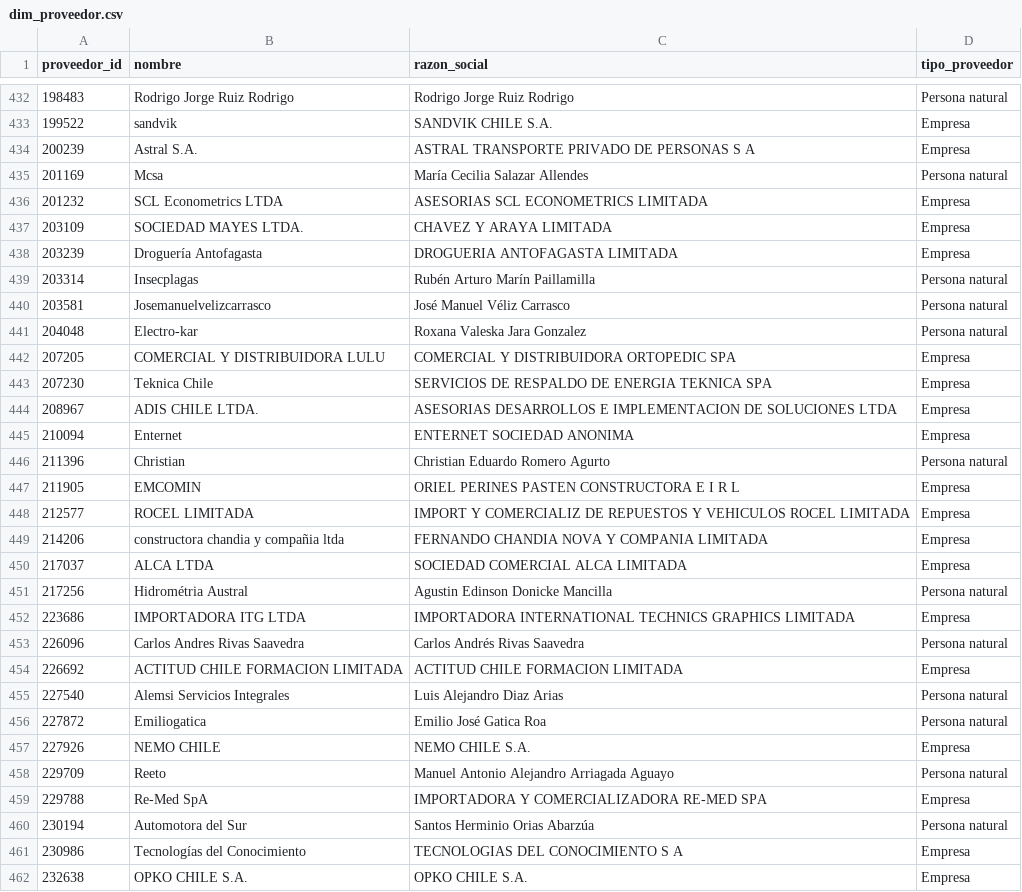
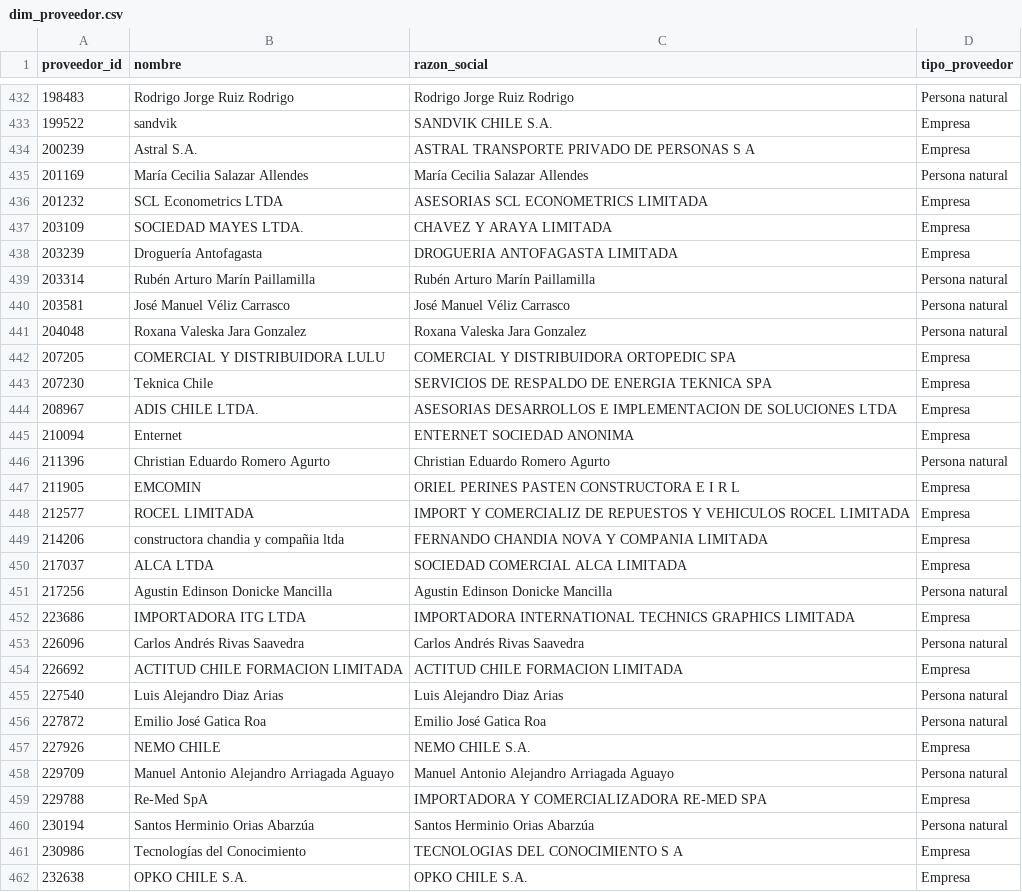
Before and after one commit to jooabarca/mineria-licitaciones-chile, a CSV file: data/dim_proveedor.csv, drawn as a sheet; only a part is shown, gaps mark what is left out; the diff covers the shown part only.

```diff
--- a/data/dim_proveedor.csv
+++ b/data/dim_proveedor.csv
@@ -435,3 +435,3 @@
 200239,Astral S.A.,ASTRAL TRANSPORTE PRIVADO DE PERSONAS S A,Empresa
-201169,Mcsa,María Cecilia Salazar Allendes,Persona natural
+201169,María Cecilia Salazar Allendes,María Cecilia Salazar Allendes,Persona natural
 201232,SCL Econometrics LTDA,ASESORIAS SCL ECONOMETRICS LIMITADA,Empresa
@@ -439,5 +439,5 @@
 203239,Droguería Antofagasta,DROGUERIA ANTOFAGASTA LIMITADA,Empresa
-203314,Insecplagas,Rubén Arturo Marín Paillamilla,Persona natural
-203581,Josemanuelvelizcarrasco,José Manuel Véliz Carrasco,Persona natural
-204048,Electro-kar,Roxana Valeska Jara Gonzalez,Persona natural
+203314,Rubén Arturo Marín Paillamilla,Rubén Arturo Marín Paillamilla,Persona natural
+203581,José Manuel Véliz Carrasco,José Manuel Véliz Carrasco,Persona natural
+204048,Roxana Valeska Jara Gonzalez,Roxana Valeska Jara Gonzalez,Persona natural
 207205,COMERCIAL Y DISTRIBUIDORA LULU,COMERCIAL Y DISTRIBUIDORA ORTOPEDIC SPA,Empresa
@@ -446,3 +446,3 @@
 210094,Enternet,ENTERNET SOCIEDAD ANONIMA,Empresa
-211396,Christian,Christian Eduardo Romero Agurto,Persona natural
+211396,Christian Eduardo Romero Agurto,Christian Eduardo Romero Agurto,Persona natural
 211905,EMCOMIN,ORIEL PERINES PASTEN CONSTRUCTORA E I R L,Empresa
@@ -451,12 +451,12 @@
 217037,ALCA LTDA,SOCIEDAD COMERCIAL ALCA LIMITADA,Empresa
-217256,Hidrométria Austral,Agustin Edinson Donicke Mancilla,Persona natural
+217256,Agustin Edinson Donicke Mancilla,Agustin Edinson Donicke Mancilla,Persona natural
 223686,IMPORTADORA ITG LTDA,IMPORTADORA INTERNATIONAL TECHNICS GRAPHICS LIMITADA,Empresa
-226096,Carlos Andres Rivas Saavedra,Carlos Andrés Rivas Saavedra,Persona natural
+226096,Carlos Andrés Rivas Saavedra,Carlos Andrés Rivas Saavedra,Persona natural
 226692,ACTITUD CHILE FORMACION LIMITADA,ACTITUD CHILE FORMACION LIMITADA,Empresa
-227540,Alemsi Servicios Integrales,Luis Alejandro Diaz Arias,Persona natural
-227872,Emiliogatica,Emilio José Gatica Roa,Persona natural
+227540,Luis Alejandro Diaz Arias,Luis Alejandro Diaz Arias,Persona natural
+227872,Emilio José Gatica Roa,Emilio José Gatica Roa,Persona natural
 227926,NEMO CHILE,NEMO CHILE S.A.,Empresa
-229709,Reeto,Manuel Antonio Alejandro Arriagada Aguayo,Persona natural
+229709,Manuel Antonio Alejandro Arriagada Aguayo,Manuel Antonio Alejandro Arriagada Aguayo,Persona natural
 229788,Re-Med SpA,IMPORTADORA Y COMERCIALIZADORA RE-MED SPA,Empresa
-230194,Automotora del Sur,Santos Herminio Orias Abarzúa,Persona natural
+230194,Santos Herminio Orias Abarzúa,Santos Herminio Orias Abarzúa,Persona natural
 230986,Tecnologías del Conocimiento ,TECNOLOGIAS DEL CONOCIMIENTO  S A,Empresa
```
Also changed, not shown: 158 edited cells elsewhere in this file, 4 other files.
